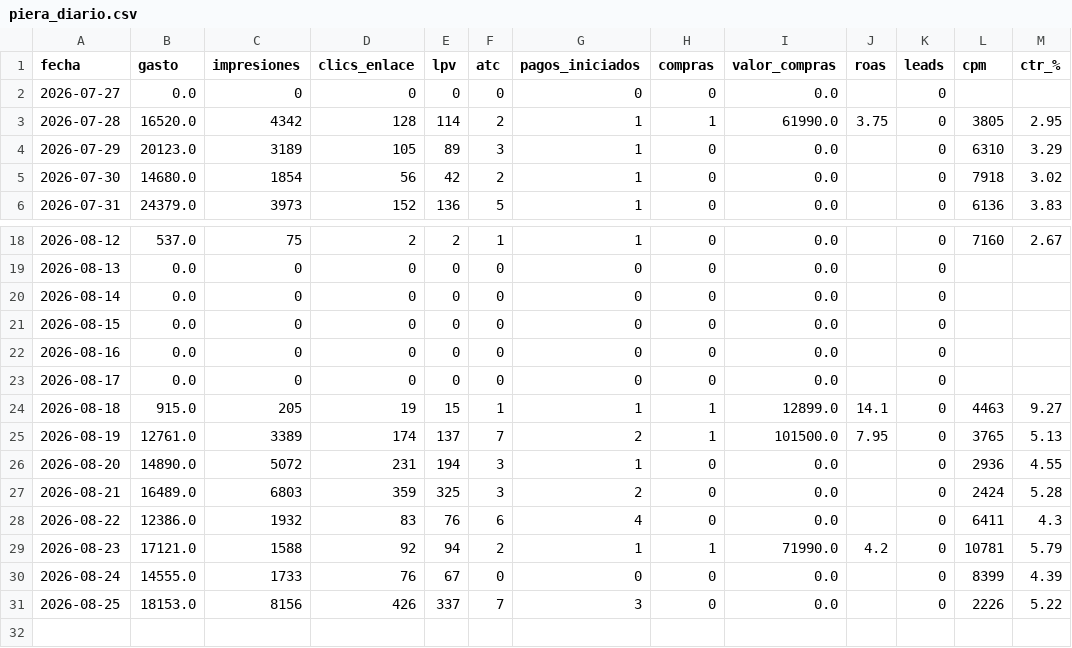
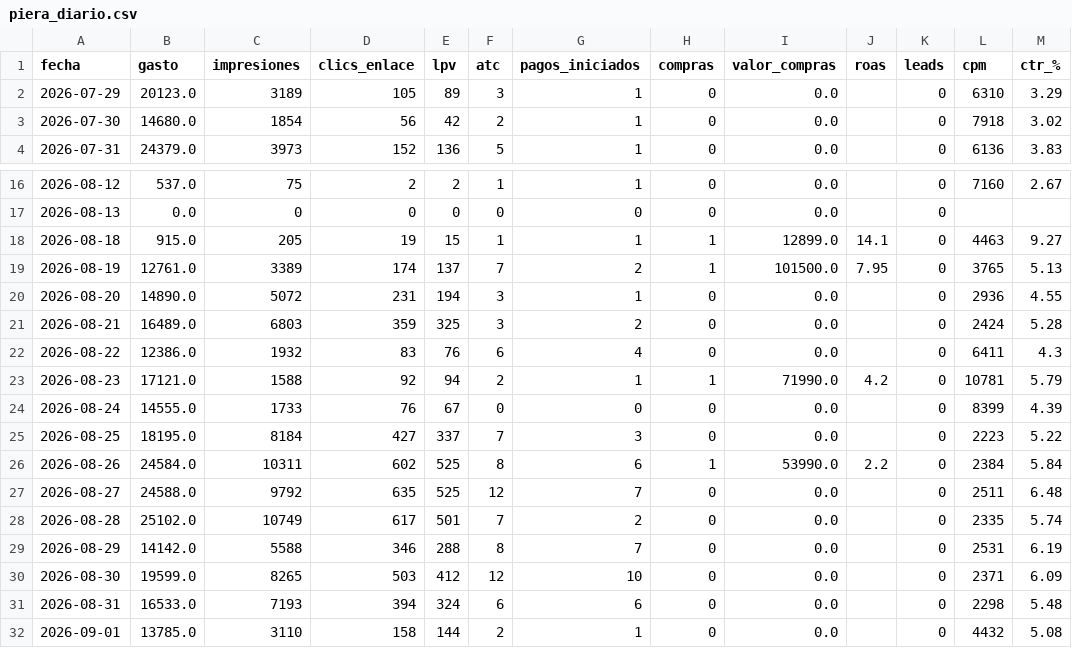
Before and after one commit to magdalenadialeva/maia-hub, a CSV file: brandbrain/piera_diario.csv, drawn as a sheet; only a part is shown, gaps mark what is left out.

```diff
--- a/brandbrain/piera_diario.csv
+++ b/brandbrain/piera_diario.csv
@@ -1,4 +1,2 @@
 fecha,gasto,impresiones,clics_enlace,lpv,atc,pagos_iniciados,compras,valor_compras,roas,leads,cpm,ctr_%
-2026-07-27,0.0,0,0,0,0,0,0,0.0,,0,,
-2026-07-28,16520.0,4342,128,114,2,1,1,61990.0,3.75,0,3805,2.95
 2026-07-29,20123.0,3189,105,89,3,1,0,0.0,,0,6310,3.29
@@ -19,6 +17,2 @@
 2026-08-13,0.0,0,0,0,0,0,0,0.0,,0,,
-2026-08-14,0.0,0,0,0,0,0,0,0.0,,0,,
-2026-08-15,0.0,0,0,0,0,0,0,0.0,,0,,
-2026-08-16,0.0,0,0,0,0,0,0,0.0,,0,,
-2026-08-17,0.0,0,0,0,0,0,0,0.0,,0,,
 2026-08-18,915.0,205,19,15,1,1,1,12899.0,14.1,0,4463,9.27
@@ -30,2 +24,9 @@
 2026-08-24,14555.0,1733,76,67,0,0,0,0.0,,0,8399,4.39
-2026-08-25,18153.0,8156,426,337,7,3,0,0.0,,0,2226,5.22
+2026-08-25,18195.0,8184,427,337,7,3,0,0.0,,0,2223,5.22
+2026-08-26,24584.0,10311,602,525,8,6,1,53990.0,2.2,0,2384,5.84
+2026-08-27,24588.0,9792,635,525,12,7,0,0.0,,0,2511,6.48
+2026-08-28,25102.0,10749,617,501,7,2,0,0.0,,0,2335,5.74
+2026-08-29,14142.0,5588,346,288,8,7,0,0.0,,0,2531,6.19
+2026-08-30,19599.0,8265,503,412,12,10,0,0.0,,0,2371,6.09
+2026-08-31,16533.0,7193,394,324,6,6,0,0.0,,0,2298,5.48
+2026-09-01,13785.0,3110,158,144,2,1,0,0.0,,0,4432,5.08
```
Also changed, not shown: brandbrain/piera_creativos.csv, brandbrain/piera_semanal.csv, 6 other files.
